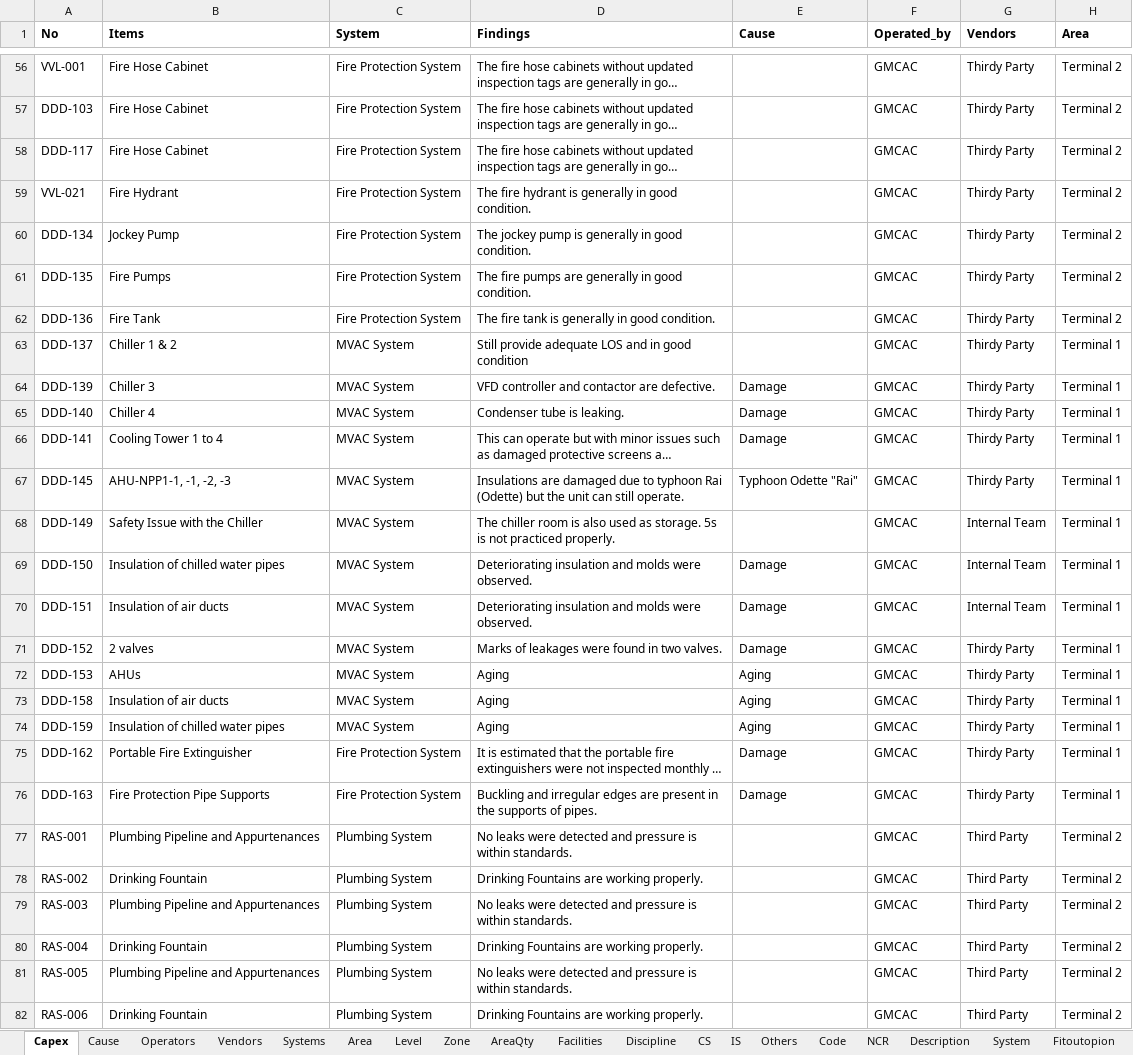
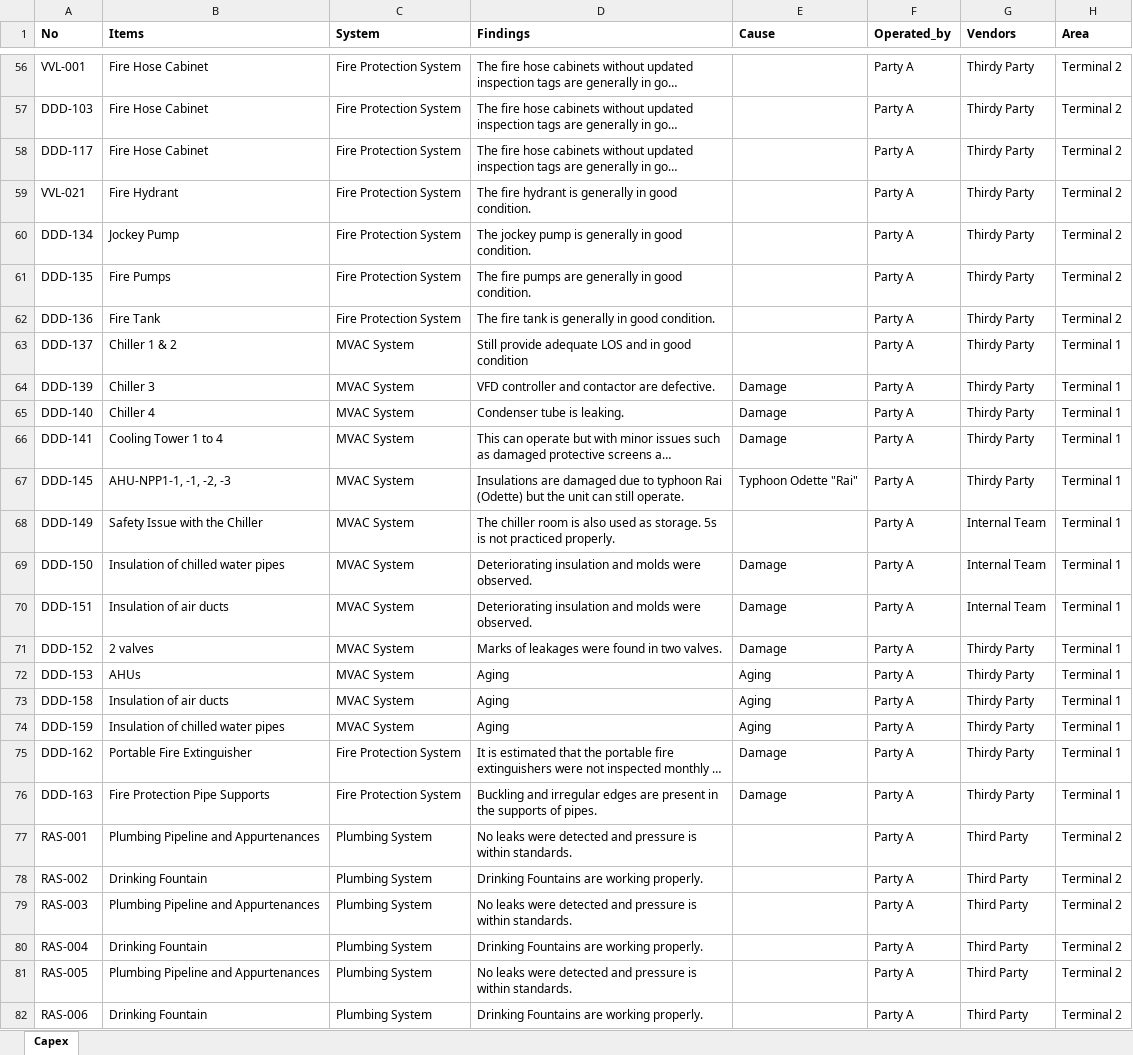
Before and after one commit to namkyodai/2022-UrbanComputation-SUTD, an Excel workbook: notes/week1-04-examples/tdd/data.xlsx, sheet Capex, drawn as a sheet; only a part is shown, gaps mark what is left out; long unchanged cells end in …; values as stored, in another font and other column widths than the file's, no borders; conditional formats not drawn; the diff covers the shown part only; the diff names each change by its address in the sheet, - before the commit and + after, or states it on an @@ line.

```diff
--- a/notes/week1-04-examples/tdd/data.xlsx (sheet Capex)
+++ b/notes/week1-04-examples/tdd/data.xlsx (sheet Capex)
-sheet tab: Cause
-sheet tab: Operators
-sheet tab: Vendors
-sheet tab: Systems
-sheet tab: Area
-sheet tab: Level
-sheet tab: Zone
-sheet tab: AreaQty
-sheet tab: Facilities
-sheet tab: Discipline
-sheet tab: CS
-sheet tab: IS
-sheet tab: Others
-sheet tab: Code
-sheet tab: NCR
-sheet tab: Description
-sheet tab: System
-sheet tab: Fitoutopion
-F56:F82 (Operated_by): GMCAC
+F56:F82 (Operated_by): Party A
```
Also changed, not shown: 602 edited cells elsewhere in this sheet, other sheet tabs, formulas that keep their value, charts or pictures, 11 other files.
